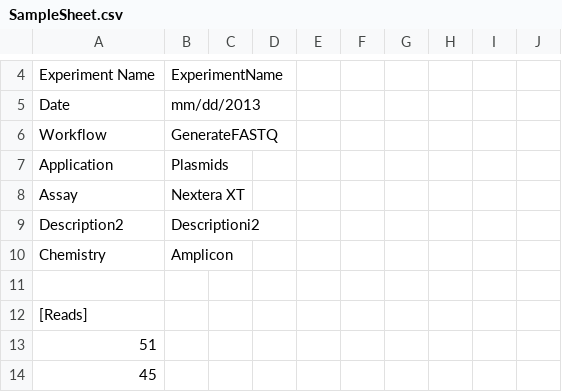
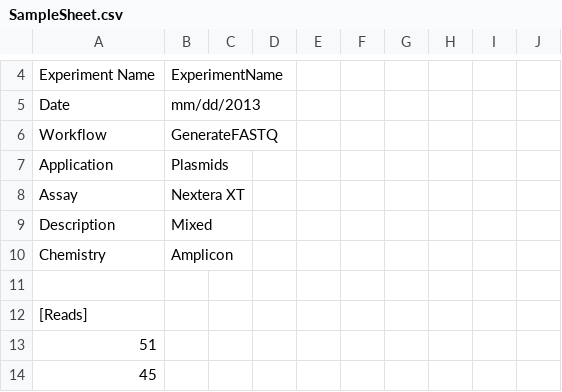
Before and after one commit to medvir/DMS, a CSV file: 170216_M01274_9999_000000000-XYZYX/Data/Intensities/BaseCalls/SampleSheet.csv, drawn as a sheet; only a part is shown, gaps mark what is left out.

Commit message:
Working on mixed samples as well. Need to consolidate SampleSheet template.

```diff
--- a/170216_M01274_9999_000000000-XYZYX/Data/Intensities/BaseCalls/SampleSheet.csv
+++ b/170216_M01274_9999_000000000-XYZYX/Data/Intensities/BaseCalls/SampleSheet.csv
@@ -8,3 +8,3 @@ Application,Plasmids,,,,,,,,
 Assay,Nextera XT,,,,,,,,
-Description2,Descriptioni2,,,,,,,,
+Description,Mixed,,,,,,,,
 Chemistry,Amplicon,,,,,,,,
```
Also changed, not shown: 5 other files.
